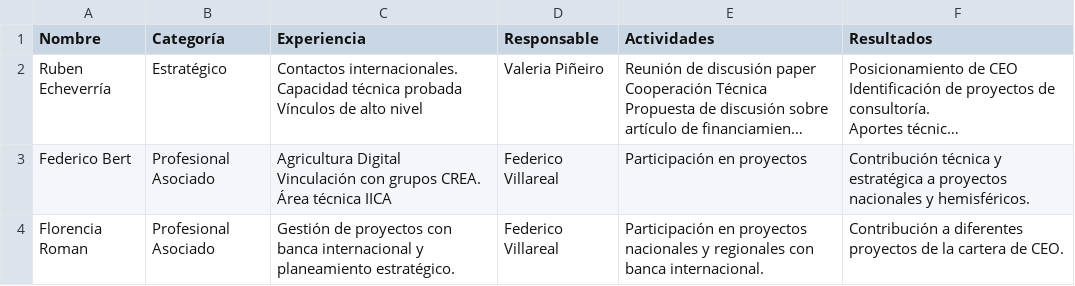
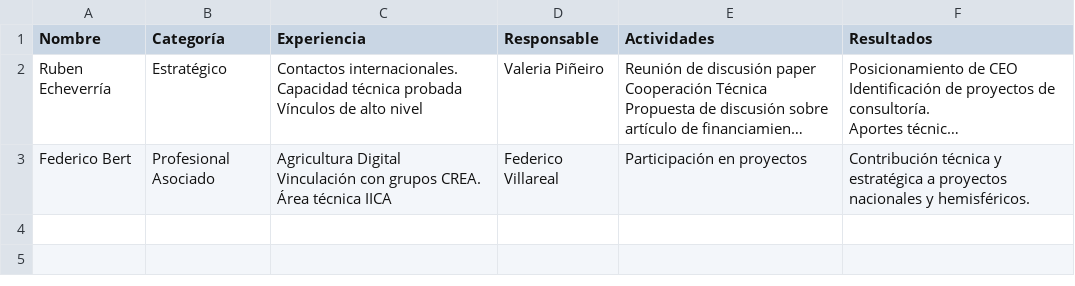
Before and after one commit to fedevillarreal78-hub/ceo-consultorias, a CSV file: socios_estrategicos.csv, drawn as a sheet; long unchanged cells end in ….

Commit message:
Auto-save: cambios en socios estratégicos (2026-08-29 22:27)

```diff
--- a/socios_estrategicos.csv
+++ b/socios_estrategicos.csv
@@ -11,2 +11 @@ Vinculación con grupos CREA.
 Área técnica IICA",Federico Villareal,Participación en proyectos,Contribución técnica y estratégica a proyectos nacionales y hemisféricos.
-Florencia Roman,Profesional Asociado,Gestión de proyectos con banca internacional y planeamiento estratégico.,Federico Villareal,Participación en proyectos nacionales y regionales con banca internacional.,Contribución a diferentes proyectos de la cartera de CEO.
```
